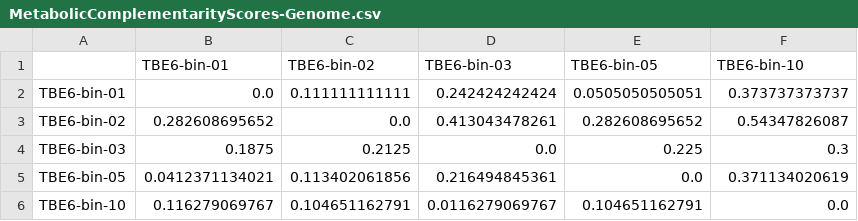
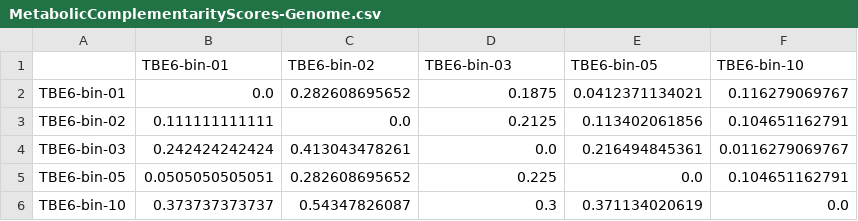
Before and after one commit to celawson87/reverseEcology, a CSV file: data/TBE6/MetabolicComplementarityScores-Genome.csv, drawn as a sheet.

```diff
--- a/data/TBE6/MetabolicComplementarityScores-Genome.csv
+++ b/data/TBE6/MetabolicComplementarityScores-Genome.csv
@@ -1,6 +1,6 @@
 ,TBE6-bin-01,TBE6-bin-02,TBE6-bin-03,TBE6-bin-05,TBE6-bin-10
-TBE6-bin-01,0.0,0.111111111111,0.242424242424,0.0505050505051,0.373737373737
-TBE6-bin-02,0.282608695652,0.0,0.413043478261,0.282608695652,0.54347826087
-TBE6-bin-03,0.1875,0.2125,0.0,0.225,0.3
-TBE6-bin-05,0.0412371134021,0.113402061856,0.216494845361,0.0,0.371134020619
-TBE6-bin-10,0.116279069767,0.104651162791,0.0116279069767,0.104651162791,0.0
+TBE6-bin-01,0.0,0.282608695652,0.1875,0.0412371134021,0.116279069767
+TBE6-bin-02,0.111111111111,0.0,0.2125,0.113402061856,0.104651162791
+TBE6-bin-03,0.242424242424,0.413043478261,0.0,0.216494845361,0.0116279069767
+TBE6-bin-05,0.0505050505051,0.282608695652,0.225,0.0,0.104651162791
+TBE6-bin-10,0.373737373737,0.54347826087,0.3,0.371134020619,0.0
```
Also changed, not shown: data/FNEB6/MetabolicComplementarityScores-Genome.csv, data/FNEB7/MetabolicComplementarityScores-Genome.csv, 18 other files.
